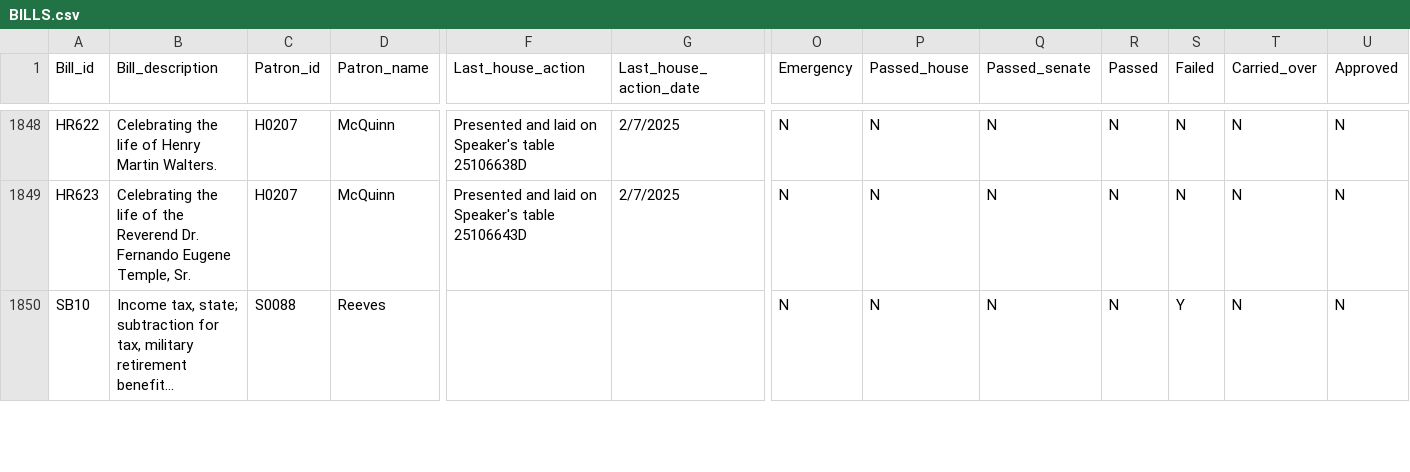
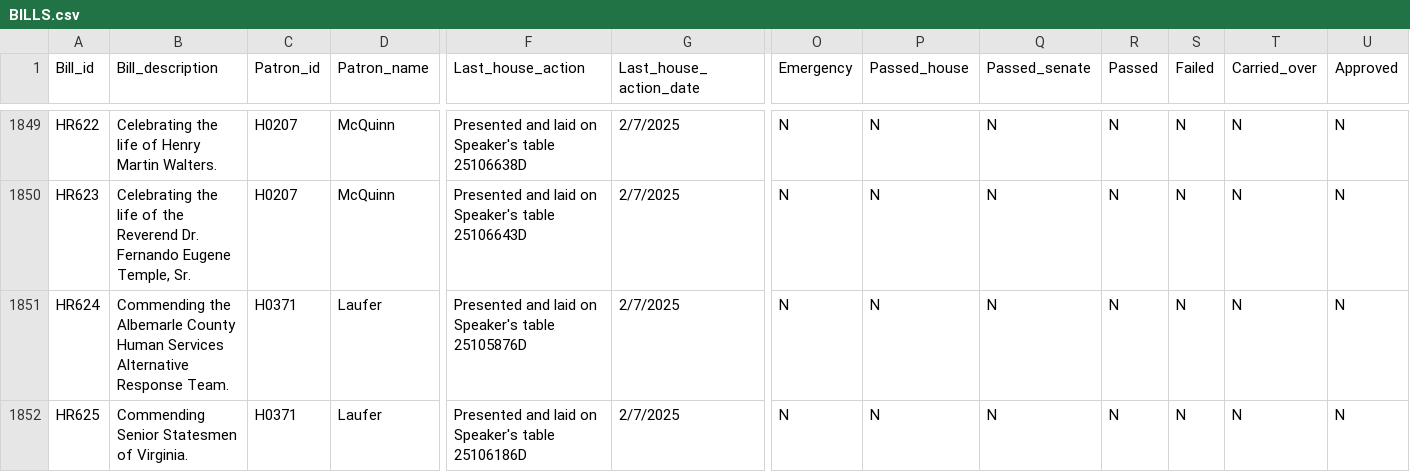
Before and after one commit to kyle-engler/va-legislature-datasette, a CSV file: va_legislature_datasette/lis_data/BILLS.csv, drawn as a sheet; only a part is shown, gaps mark what is left out; the shorter side is filled out with more unchanged rows; long unchanged cells end in …; rows hold the shown columns only; the diff covers the shown part only; the diff names each change by its address in the sheet, - before the commit and + after, or states it on an @@ line.

```diff
--- a/va_legislature_datasette/lis_data/BILLS.csv
+++ b/va_legislature_datasette/lis_data/BILLS.csv
+row 1851: HR624 | Commending the Albemarle County Human Services Alternative Response Team. | H0371 | Laufer | Presented and laid on Speaker's table 25105876D | 2/7/2025 | N | N | N | N | N | N | N
+row 1852: HR625 | Commending Senior Statesmen of Virginia. | H0371 | Laufer | Presented and laid on Speaker's table 25106186D | 2/7/2025 | N | N | N | N | N | N | N
```
Also changed, not shown: 3 added rows and 44 edited cells elsewhere in this file, va_legislature_datasette/lis_data/DOCKET.csv, va_legislature_datasette/lis_data/SUBDOCKET.csv, 2 other files.
